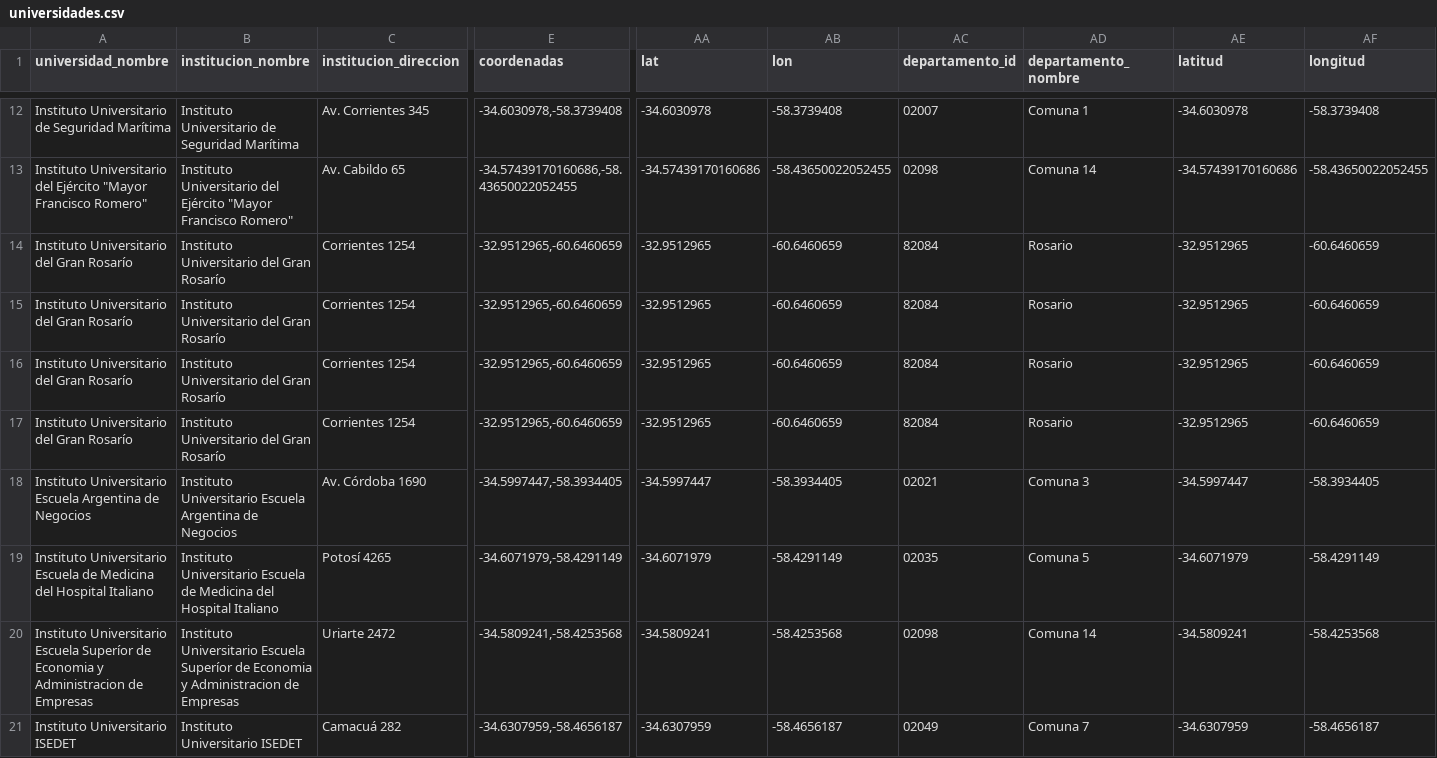
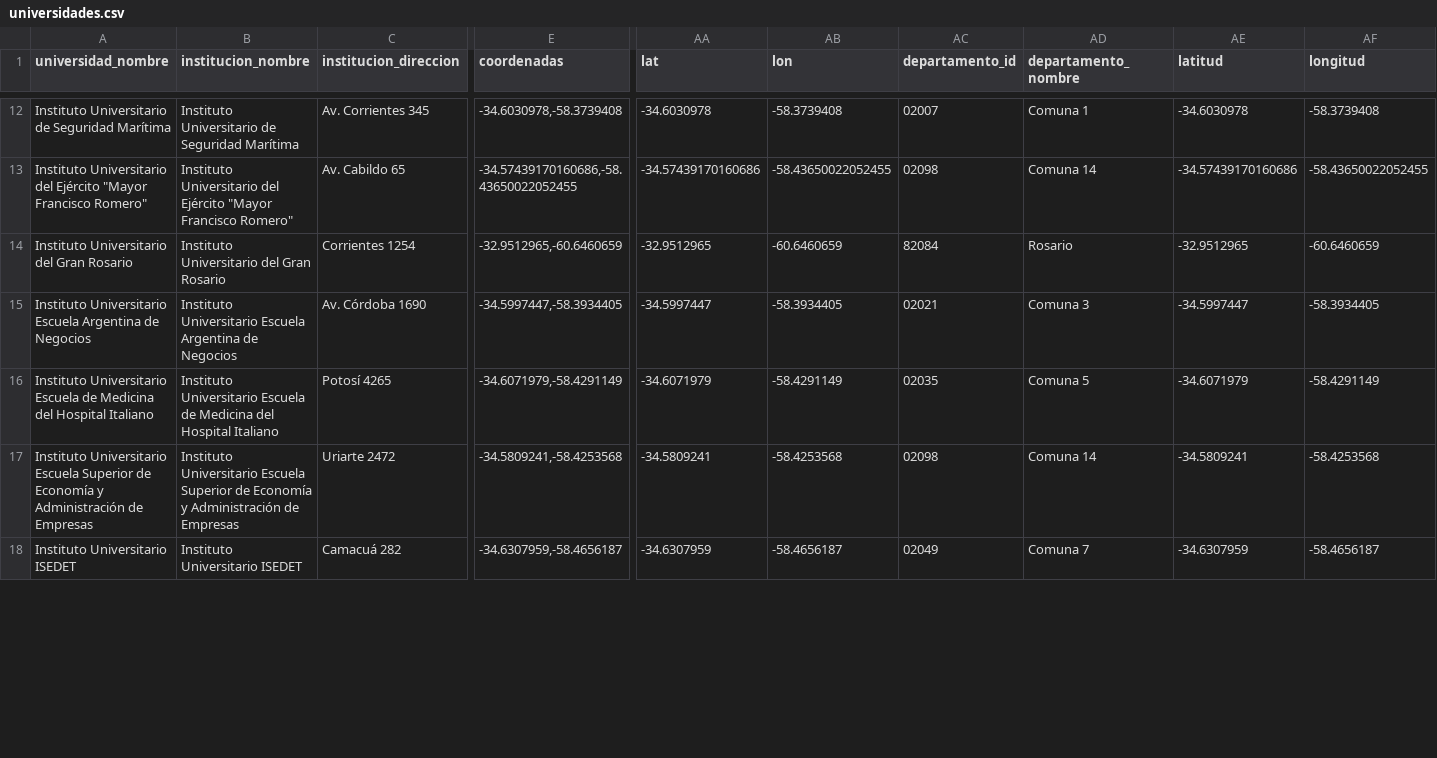
Before and after one commit to chicasentec/viz-carreras-nexjournal, a CSV file: data/output/universidades.csv, drawn as a sheet; only a part is shown, gaps mark what is left out; removed rows and columns are numbered as before the commit, all else as after; rows hold the shown columns only; the diff covers the shown part only; the diff names each change by its address in the sheet, - before the commit and + after, or states it on an @@ line.

Commit message:
Filtro muestra de universidades, actualizacion de los inputs y outputs

```diff
--- a/data/output/universidades.csv
+++ b/data/output/universidades.csv
-A14 (universidad_nombre): Instituto Universitario del Gran Rosarío
+A14 (universidad_nombre): Instituto Universitario del Gran Rosario
-B14 (institucion_nombre): Instituto Universitario del Gran Rosarío
+B14 (institucion_nombre): Instituto Universitario del Gran Rosario
-row 15: Instituto Universitario del Gran Rosarío | Instituto Universitario del Gran Rosarío | Corrientes 1254 | -32.9512965,-60.6460659 | -32.9512965 | -60.6460659 | 82084 | Rosario | -32.9512965 | -60.6460659
-row 16: Instituto Universitario del Gran Rosarío | Instituto Universitario del Gran Rosarío | Corrientes 1254 | -32.9512965,-60.6460659 | -32.9512965 | -60.6460659 | 82084 | Rosario | -32.9512965 | -60.6460659
-row 17: Instituto Universitario del Gran Rosarío | Instituto Universitario del Gran Rosarío | Corrientes 1254 | -32.9512965,-60.6460659 | -32.9512965 | -60.6460659 | 82084 | Rosario | -32.9512965 | -60.6460659
-A17 (universidad_nombre): …Universitario Escuela Superíor de Economia y Administracion de Empresas
+A17 (universidad_nombre): …Universitario Escuela Superior de Economía y Administración de Empresas
-B17 (institucion_nombre): …Universitario Escuela Superíor de Economia y Administracion de Empresas
+B17 (institucion_nombre): …Universitario Escuela Superior de Economía y Administración de Empresas
```
Also changed, not shown: 3 moved rows and 12 edited cells elsewhere in this file, data/input/universidades.csv, data/output/carreras_universidad_evolucion_genero.csv, 5 other files.
